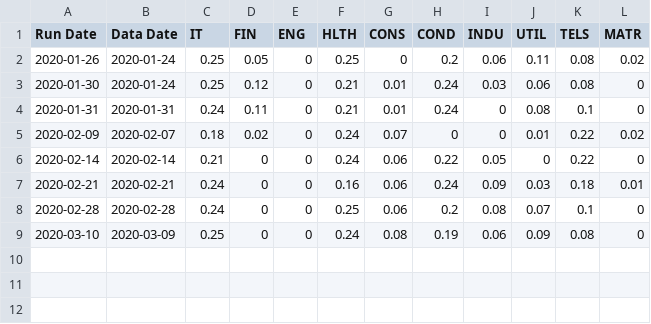
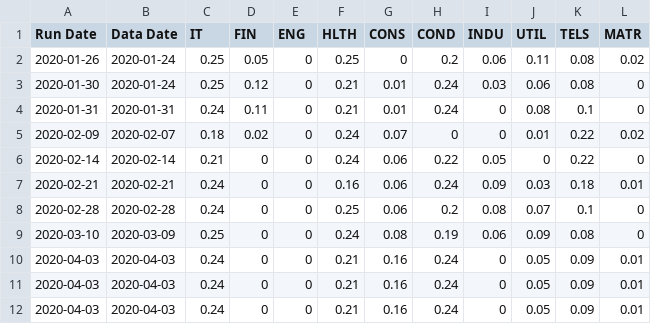
Before and after one commit to SSMIF-Quant/Factor-Model, a CSV file: results/weightsHistory.csv, drawn as a sheet.

Commit message:
2020-04-02 results and change legend position in plots

```diff
--- a/results/weightsHistory.csv
+++ b/results/weightsHistory.csv
@@ -9 +9,4 @@
 "2020-03-10","2020-03-09","0.25","0","0","0.24","0.08","0.19","0.06","0.09","0.08","0"
+"2020-04-03","2020-04-03","0.24","0","0","0.21","0.16","0.24","0","0.05","0.09","0.01"
+"2020-04-03","2020-04-03","0.24","0","0","0.21","0.16","0.24","0","0.05","0.09","0.01"
+"2020-04-03","2020-04-03","0.24","0","0","0.21","0.16","0.24","0","0.05","0.09","0.01"
```
Also changed, not shown: 10 other files.
